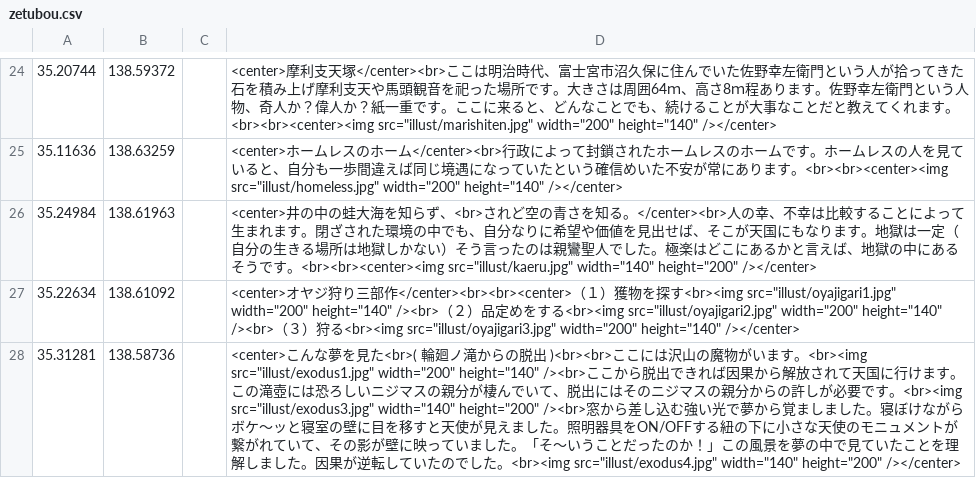
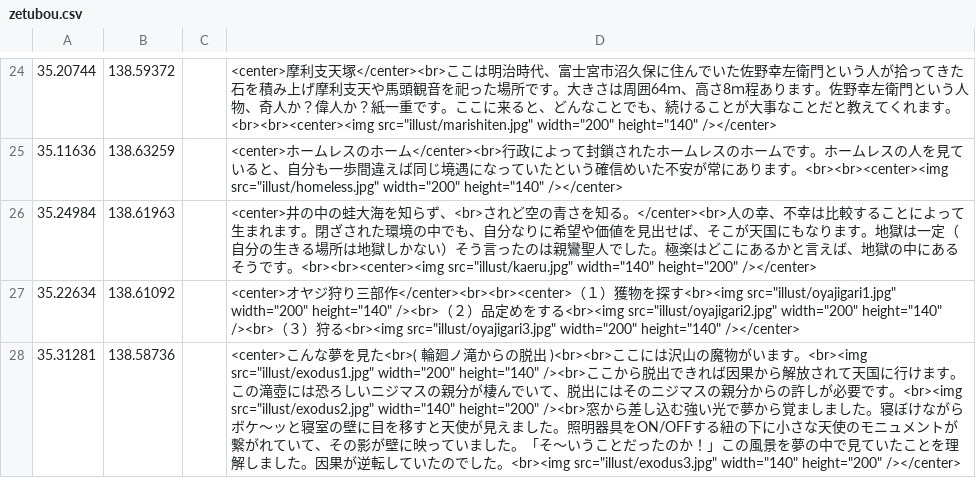
Before and after one commit to shibakin507/darkside, a CSV file: data/zetubou.csv, drawn as a sheet; only a part is shown, gaps mark what is left out.

Commit message:
Update zetubou.csv

```diff
--- a/data/zetubou.csv
+++ b/data/zetubou.csv
@@ -27,2 +27,2 @@
 35.22634,138.61092,,<center>オヤジ狩り三部作</center><br><br><center>（１）獲物を探す<br><img src="illust/oyajigari1.jpg" width="200" height="140" /><br>（２）品定めをする<br><img src="illust/oyajigari2.jpg" width="200" height="140" /><br>（３）狩る<br><img src="illust/oyajigari3.jpg" width="200" height="140" /></center>
-35.31281,138.58736,,<center>こんな夢を見た<br>( 輪廻ノ滝からの脱出 )<br><br>ここには沢山の魔物がいます。<br><img src="illust/exodus1.jpg" width="200" height="140" /><br>ここから脱出できれば因果から解放されて天国に行けます。この滝壺には恐ろしいニジマスの親分が棲んでいて、脱出にはそのニジマスの親分からの許しが必要です。<br><img src="illust/exodus3.jpg" width="140" height="200" /><br>窓から差し込む強い光で夢から覚ましました。寝ぼけながらボケ～ッと寝室の壁に目を移すと天使が見えました。照明器具をON/OFFする紐の下に小さな天使のモニュメントが繋がれていて、その影が壁に映っていました。「そ～いうことだったのか！」この風景を夢の中で見ていたことを理解しました。因果が逆転していたのでした。<br><img src="illust/exodus4.jpg" width="140" height="200" /></center>
+35.31281,138.58736,,<center>こんな夢を見た<br>( 輪廻ノ滝からの脱出 )<br><br>ここには沢山の魔物がいます。<br><img src="illust/exodus1.jpg" width="200" height="140" /><br>ここから脱出できれば因果から解放されて天国に行けます。この滝壺には恐ろしいニジマスの親分が棲んでいて、脱出にはそのニジマスの親分からの許しが必要です。<br><img src="illust/exodus2.jpg" width="140" height="200" /><br>窓から差し込む強い光で夢から覚ましました。寝ぼけながらボケ～ッと寝室の壁に目を移すと天使が見えました。照明器具をON/OFFする紐の下に小さな天使のモニュメントが繋がれていて、その影が壁に映っていました。「そ～いうことだったのか！」この風景を夢の中で見ていたことを理解しました。因果が逆転していたのでした。<br><img src="illust/exodus3.jpg" width="140" height="200" /></center>
```
